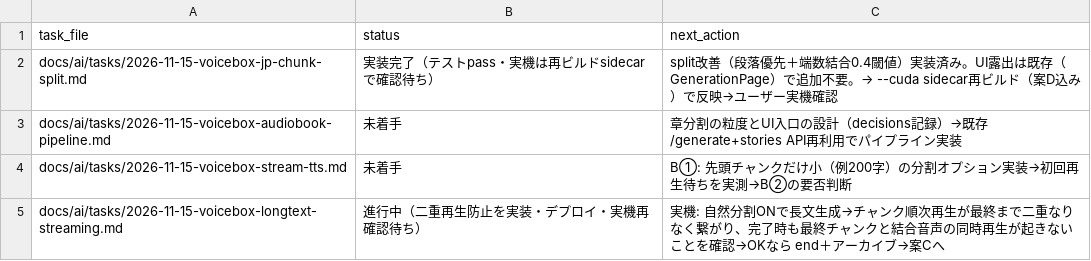
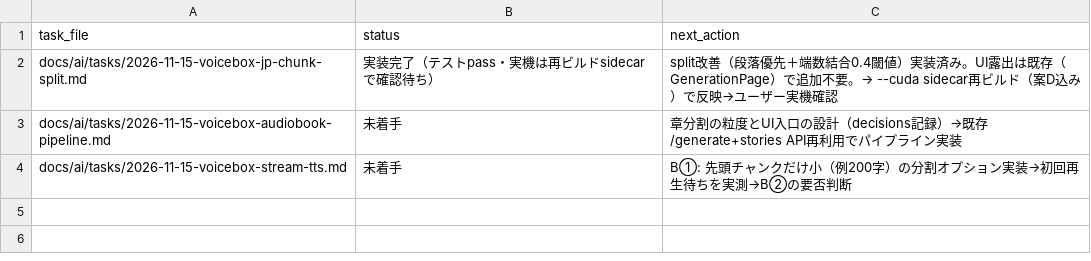
Before and after one commit to BWDSF3104/voicebox, a TSV file: docs/ai/current-task.tsv, drawn as a sheet; the diff names each change by its address in the sheet, - before the commit and + after, or states it on an @@ line.

```diff
--- a/docs/ai/current-task.tsv
+++ b/docs/ai/current-task.tsv
-row 5: docs/ai/tasks/2026-11-15-voicebox-longtext-streaming.md | 進行中（二重再生防止を実装・デプロイ・実機再確認待ち） | 実機: 自然分割ONで長文生成→チャンク順次再生が最終まで二重なりなく繋がり、完了時も最終チャンクと結合音声の同時再生が起きないことを確認→OKなら end＋アーカイブ→案Cへ
```
Also changed, not shown: 2 other files.
